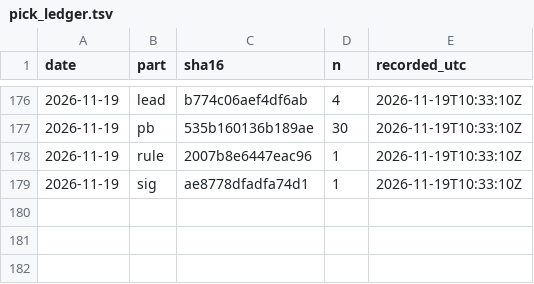
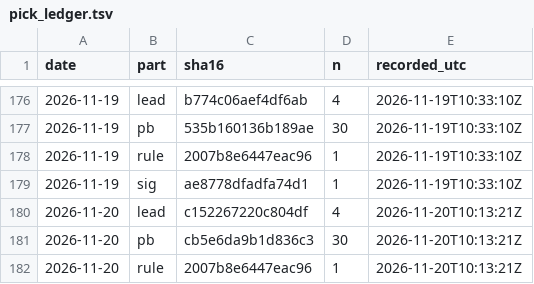
Before and after one commit to xin7355-collab/StockAI-DB, a TSV file: pick_ledger.tsv, drawn as a sheet; only a part is shown, gaps mark what is left out; the diff names each change by its address in the sheet, - before the commit and + after, or states it on an @@ line.

Commit message:
🔏 推薦紀錄存證 2026-11-20

```diff
--- a/pick_ledger.tsv
+++ b/pick_ledger.tsv
+row 180: 2026-11-20 | lead | c152267220c804df | 4 | 2026-11-20T10:13:21Z
+row 181: 2026-11-20 | pb | cb5e6da9b1d836c3 | 30 | 2026-11-20T10:13:21Z
+row 182: 2026-11-20 | rule | 2007b8e6447eac96 | 1 | 2026-11-20T10:13:21Z
```
